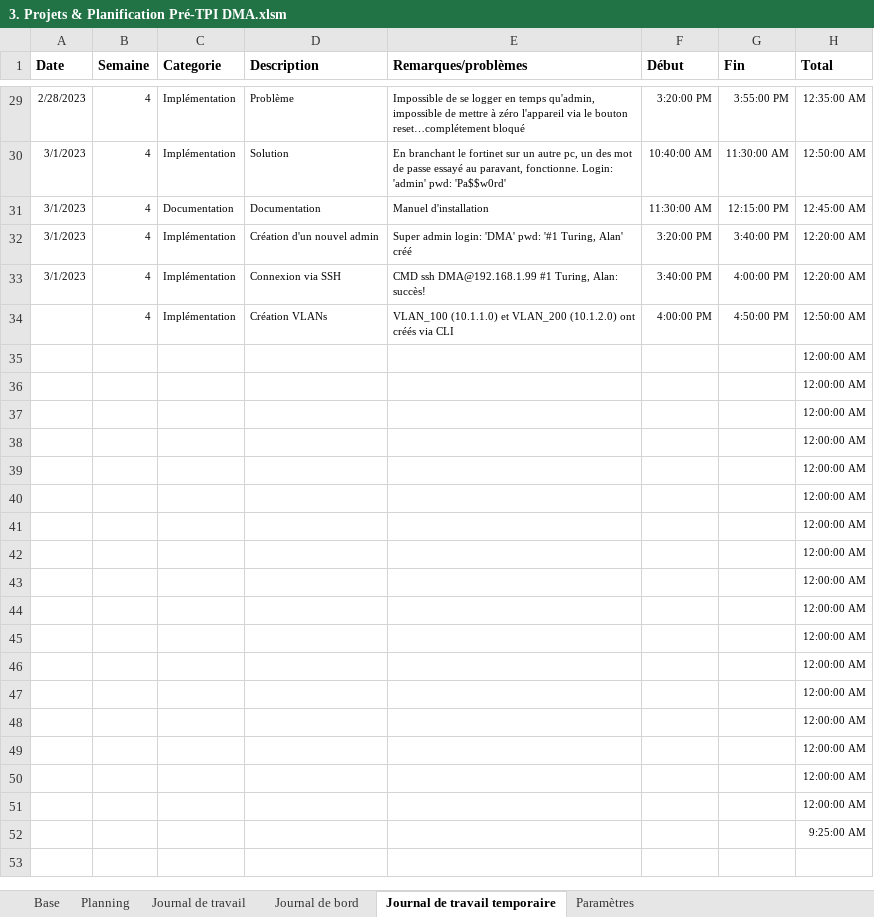
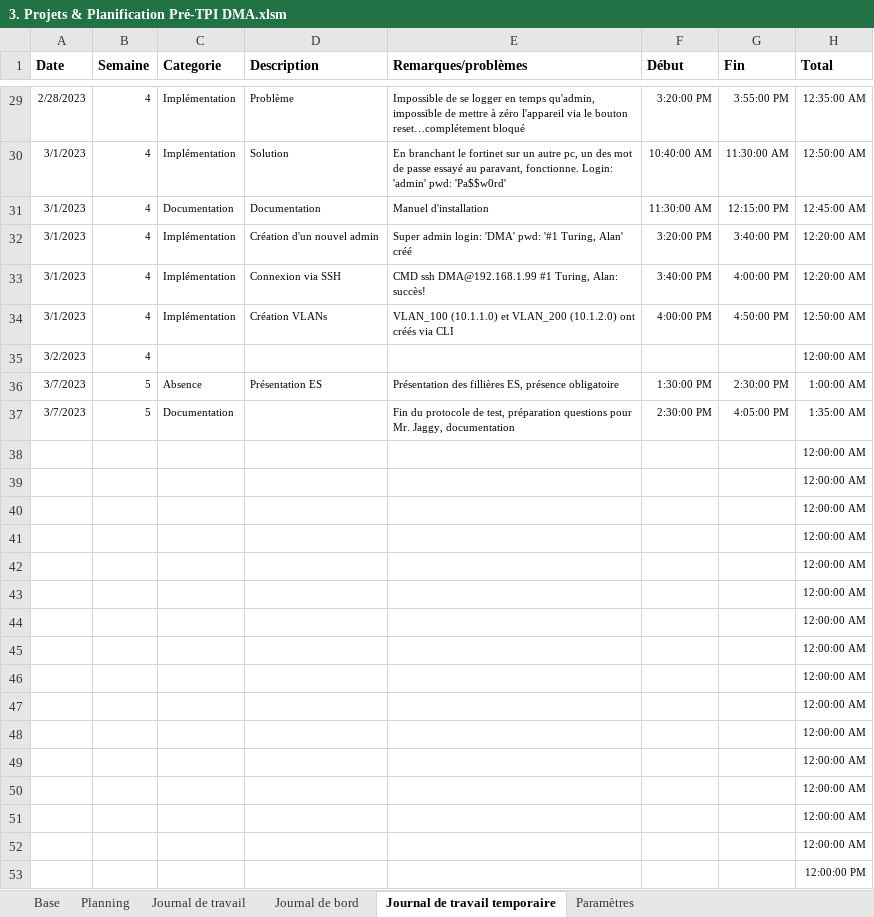
Before and after one commit to damienmayor/PreTPIdma, an Excel workbook: 1. Pré-TPI/Rendu/3. Projets & Planification Pré-TPI DMA.xlsm, sheet Journal de travail temporaire, drawn as a sheet; only a part is shown, gaps mark what is left out; values as stored, in another font and other column widths than the file's, no borders; removed rows and columns are numbered as before the commit, all else as after; the diff names each change by its address in the sheet, - before the commit and + after, or states it on an @@ line.

Commit message:
Update 3. Projets & Planification Pré-TPI DMA.xlsm

```diff
--- a/1. Pré-TPI/Rendu/3. Projets & Planification Pré-TPI DMA.xlsm (sheet Journal de travail temporaire)
+++ b/1. Pré-TPI/Rendu/3. Projets & Planification Pré-TPI DMA.xlsm (sheet Journal de travail temporaire)
-A34 (Date): (empty)
+A34 (Date): 3/1/2023
+row 35: 3/2/2023 | 4 |  |  |  |  |  | 12:00:00 AM
+row 36: 3/7/2023 | 5 | Absence | Présentation ES | Présentation des fillières ES, présence obligatoire | 1:30:00 PM | 2:30:00 PM | 1:00:00 AM
+row 37: 3/7/2023 | 5 | Documentation |  | Fin du protocole de test, préparation questions pour Mr. Jaggy, documentation | 2:30:00 PM | 4:05:00 PM | 1:35:00 AM
-H53 (Total): 12:00:00 AM
+H53 (Total): 12:00:00 PM
-row 51:  |  |  |  |  |  |  | 12:00:00 AM
-row 52:  |  |  |  |  |  |  | 9:25:00 AM
```
Also changed, not shown: sheet Journal de travail, formulas that keep their value.
